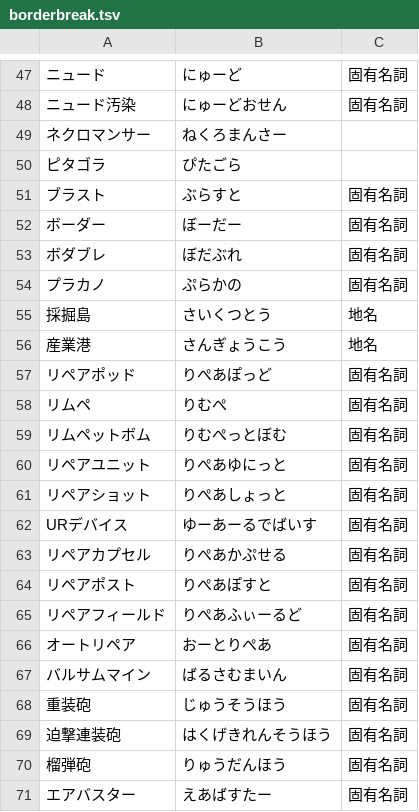
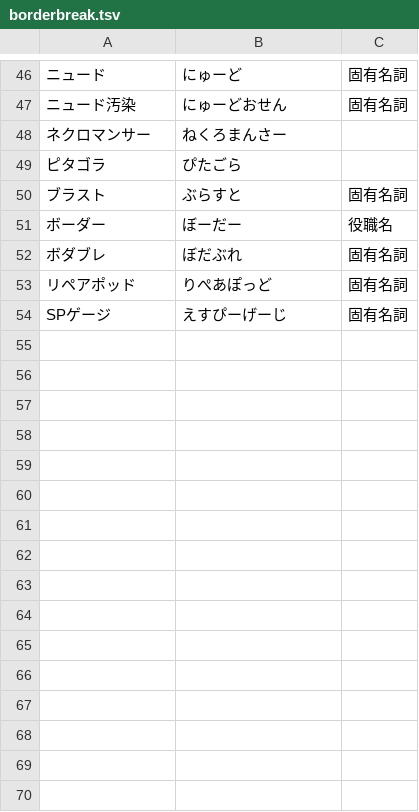
Before and after one commit to Philmist/AmiVoiceUserDic, a TSV file: dict/borderbreak/borderbreak.tsv, drawn as a sheet; only a part is shown, gaps mark what is left out; the shorter side is filled out with more unchanged rows; removed rows and columns are numbered as before the commit, all else as after; the diff covers the shown part only; the diff names each change by its address in the sheet, - before the commit and + after, or states it on an @@ line.

```diff
--- a/dict/borderbreak/borderbreak.tsv
+++ b/dict/borderbreak/borderbreak.tsv
-C51: 固有名詞
+C51: 役職名
-row 54: プラカノ | ぷらかの | 固有名詞
-row 55: 採掘島 | さいくつとう | 地名
-row 56: 産業港 | さんぎょうこう | 地名
-row 58: リムペ | りむぺ | 固有名詞
-row 59: リムペットボム | りむぺっとぼむ | 固有名詞
-row 60: リペアユニット | りぺあゆにっと | 固有名詞
-row 61: リペアショット | りぺあしょっと | 固有名詞
-row 62: URデバイス | ゆーあーるでばいす | 固有名詞
-row 63: リペアカプセル | りぺあかぷせる | 固有名詞
-row 64: リペアポスト | りぺあぽすと | 固有名詞
-row 65: リペアフィールド | りぺあふぃーるど | 固有名詞
-row 66: オートリペア | おーとりぺあ | 固有名詞
-row 67: バルサムマイン | ばるさむまいん | 固有名詞
-row 68: 重装砲 | じゅうそうほう | 固有名詞
-row 69: 迫撃連装砲 | はくげきれんそうほう | 固有名詞
-row 70: 榴弾砲 | りゅうだんほう | 固有名詞
-row 71: エアバスター | えあばすたー | 固有名詞
```
Also changed, not shown: 1 added row, 36 removed rows and 15 edited cells elsewhere in this file, 5 other files.
